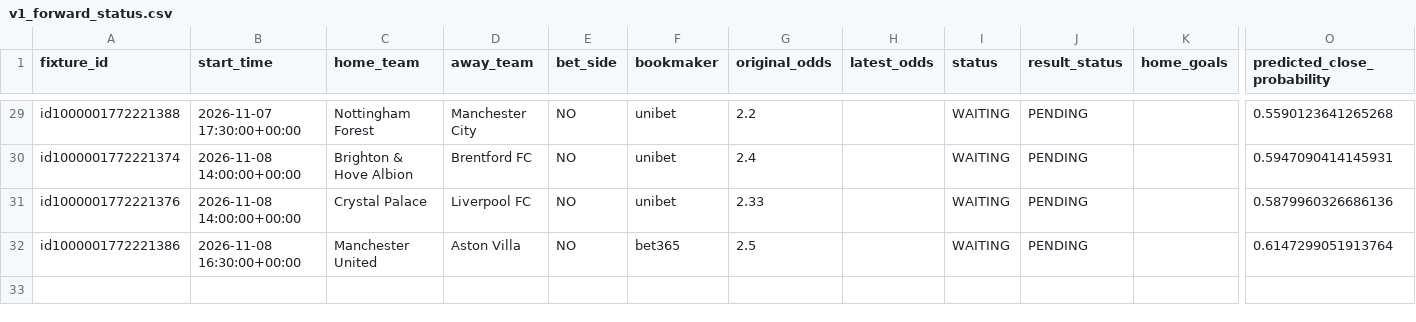
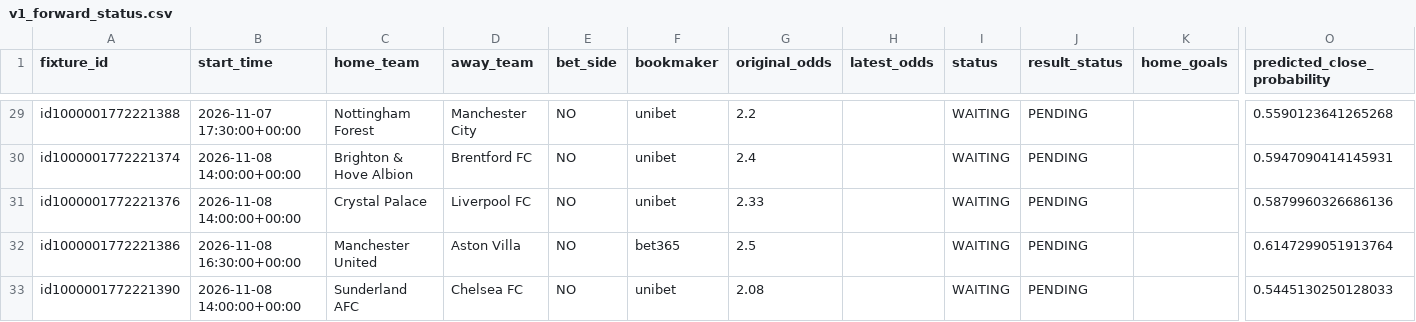
Before and after one commit to sebass80s/sportsbetting, a CSV file: docs/v1_forward_status.csv, drawn as a sheet; only a part is shown, gaps mark what is left out; rows hold the shown columns only; the diff names each change by its address in the sheet, - before the commit and + after, or states it on an @@ line.

```diff
--- a/docs/v1_forward_status.csv
+++ b/docs/v1_forward_status.csv
+row 33: id1000001772221390 | 2026-11-08 14:00:00+00:00 | Sunderland AFC | Chelsea FC | NO | unibet | 2.08 |  | WAITING | PENDING |  | 0.5445130250128033
```
